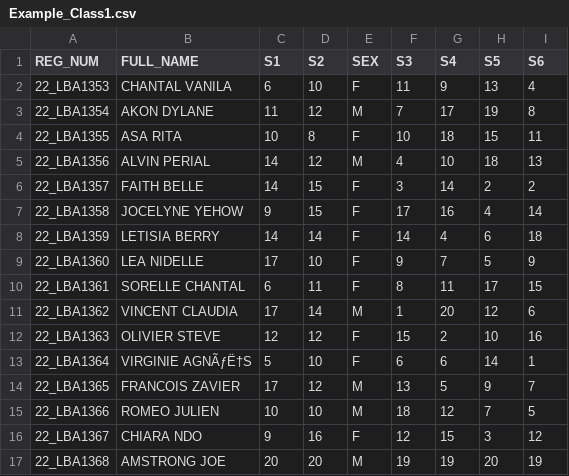
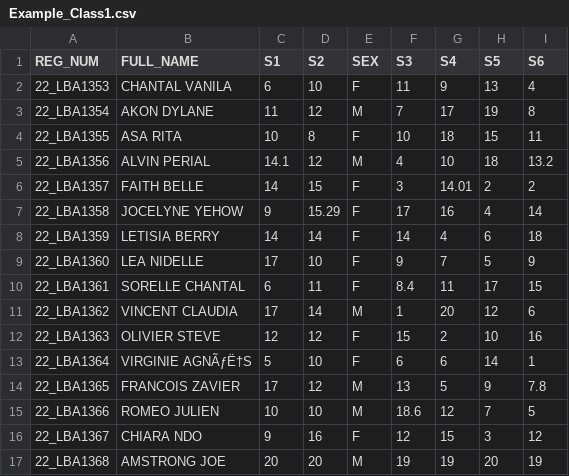
Before and after one commit to Forwah2023/Classsroom-Insights, a CSV file: Example_Class1.csv, drawn as a sheet.

```diff
--- a/Example_Class1.csv
+++ b/Example_Class1.csv
@@ -4,8 +4,8 @@ REG_NUM,FULL_NAME,S1,S2,SEX,S3,S4,S5,S6
 22_LBA1355,ASA RITA ,10,8,F,10,18,15,11
-22_LBA1356,ALVIN PERIAL,14,12,M,4,10,18,13
-22_LBA1357,FAITH BELLE,14,15,F,3,14,2,2
-22_LBA1358, JOCELYNE YEHOW,9,15,F,17,16,4,14
+22_LBA1356,ALVIN PERIAL,14.1,12,M,4,10,18,13.2
+22_LBA1357,FAITH BELLE,14,15,F,3,14.01,2,2
+22_LBA1358, JOCELYNE YEHOW,9,15.29,F,17,16,4,14
 22_LBA1359,LETISIA BERRY,14,14,F,14,4,6,18
 22_LBA1360,LEA NIDELLE,17,10,F,9,7,5,9
-22_LBA1361,SORELLE CHANTAL,6,11,F,8,11,17,15
+22_LBA1361,SORELLE CHANTAL,6,11,F,8.4,11,17,15
 22_LBA1362,VINCENT CLAUDIA,17,14,M,1,20,12,6
@@ -13,4 +13,4 @@ REG_NUM,FULL_NAME,S1,S2,SEX,S3,S4,S5,S6
 22_LBA1364,VIRGINIE AGNÃƒË†S,5,10,F,6,6,14,1
-22_LBA1365,FRANCOIS ZAVIER,17,12,M,13,5,9,7
-22_LBA1366,ROMEO JULIEN ,10,10,M,18,12,7,5
+22_LBA1365,FRANCOIS ZAVIER,17,12,M,13,5,9,7.8
+22_LBA1366,ROMEO JULIEN ,10,10,M,18.6,12,7,5
 22_LBA1367,CHIARA NDO,9,16,F,12,15,3,12
```
Also changed, not shown: 4 other files.
